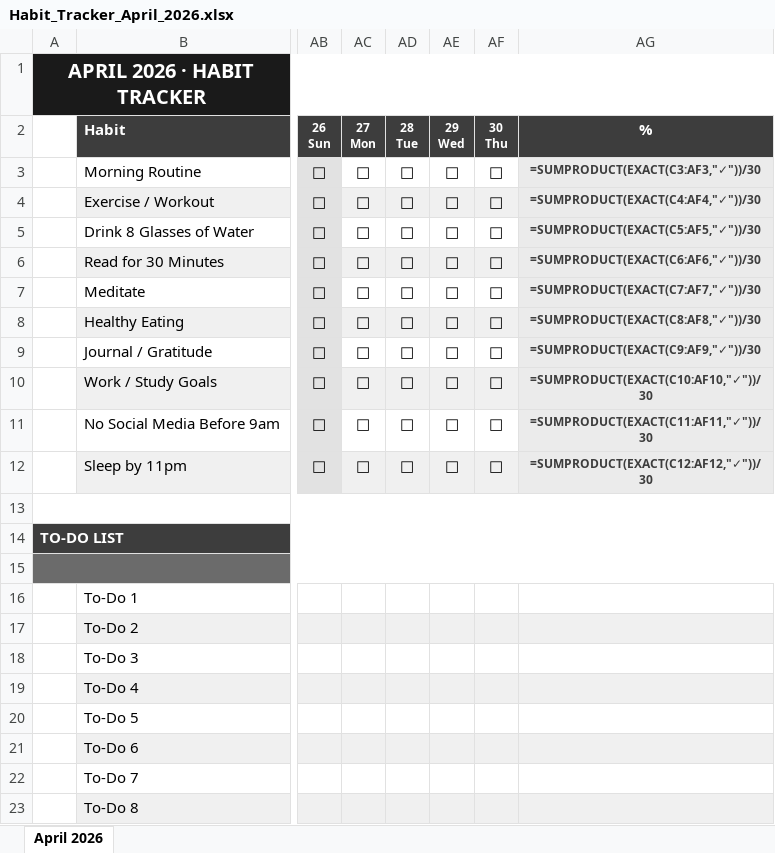
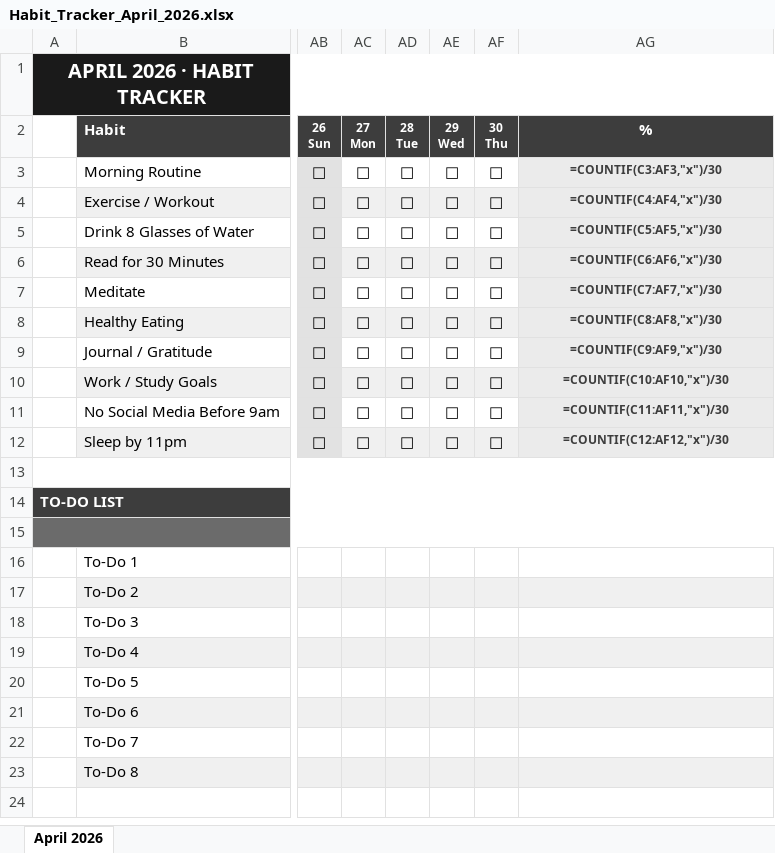
Before and after one commit to zacmoore47/Testing, an Excel workbook: Habit_Tracker_April_2026.xlsx, sheet April 2026, drawn as a sheet; only a part is shown, gaps mark what is left out; values as stored, in another font and other column widths than the file's, no borders; formulas are shown in place of their values; the diff names each change by its address in the sheet, - before the commit and + after, or states it on an @@ line.

```diff
--- a/Habit_Tracker_April_2026.xlsx (sheet April 2026)
+++ b/Habit_Tracker_April_2026.xlsx (sheet April 2026)
-AG3 (%): =SUMPRODUCT(EXACT(C3:AF3,"✓"))/30
+AG3 (%): =COUNTIF(C3:AF3,"x")/30
-AG4 (%): =SUMPRODUCT(EXACT(C4:AF4,"✓"))/30
+AG4 (%): =COUNTIF(C4:AF4,"x")/30
-AG5 (%): =SUMPRODUCT(EXACT(C5:AF5,"✓"))/30
+AG5 (%): =COUNTIF(C5:AF5,"x")/30
-AG6 (%): =SUMPRODUCT(EXACT(C6:AF6,"✓"))/30
+AG6 (%): =COUNTIF(C6:AF6,"x")/30
-AG7 (%): =SUMPRODUCT(EXACT(C7:AF7,"✓"))/30
+AG7 (%): =COUNTIF(C7:AF7,"x")/30
-AG8 (%): =SUMPRODUCT(EXACT(C8:AF8,"✓"))/30
+AG8 (%): =COUNTIF(C8:AF8,"x")/30
-AG9 (%): =SUMPRODUCT(EXACT(C9:AF9,"✓"))/30
+AG9 (%): =COUNTIF(C9:AF9,"x")/30
-AG10 (%): =SUMPRODUCT(EXACT(C10:AF10,"✓"))/30
+AG10 (%): =COUNTIF(C10:AF10,"x")/30
-AG11 (%): =SUMPRODUCT(EXACT(C11:AF11,"✓"))/30
+AG11 (%): =COUNTIF(C11:AF11,"x")/30
-AG12 (%): =SUMPRODUCT(EXACT(C12:AF12,"✓"))/30
+AG12 (%): =COUNTIF(C12:AF12,"x")/30
```
Also changed, not shown: 1 other file.
